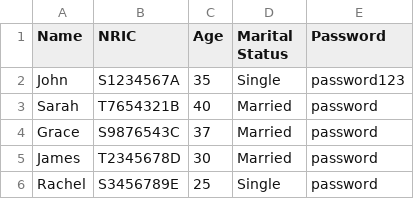
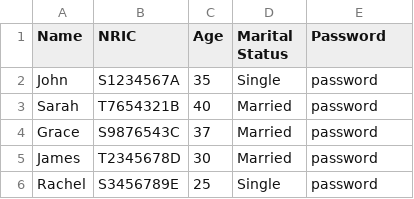
Before and after one commit to JmeMei/SC2002-BTO-Management-System-Project, a CSV file: BTOManagementSystem/Data/ApplicantList.csv, drawn as a sheet.

```diff
--- a/BTOManagementSystem/Data/ApplicantList.csv
+++ b/BTOManagementSystem/Data/ApplicantList.csv
@@ -1,3 +1,3 @@
 Name,NRIC,Age,Marital Status,Password
-John,S1234567A,35,Single,password123
+John,S1234567A,35,Single,password
 Sarah,T7654321B,40,Married,password
```
Also changed, not shown: 10 other files.
